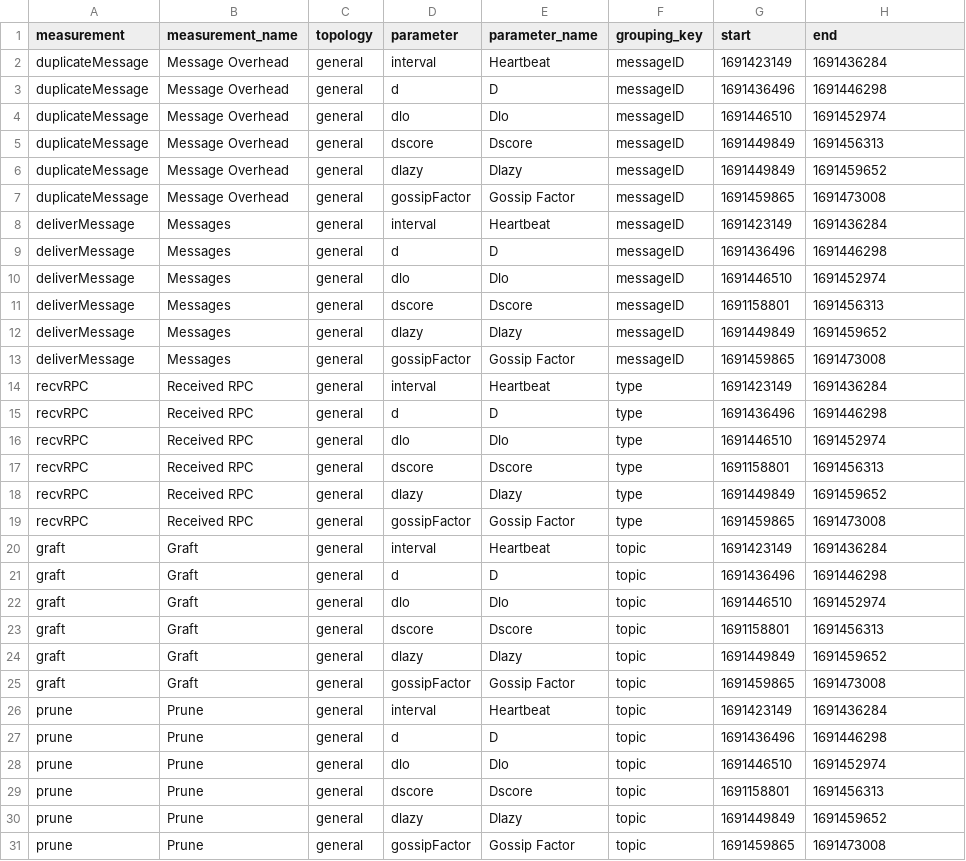
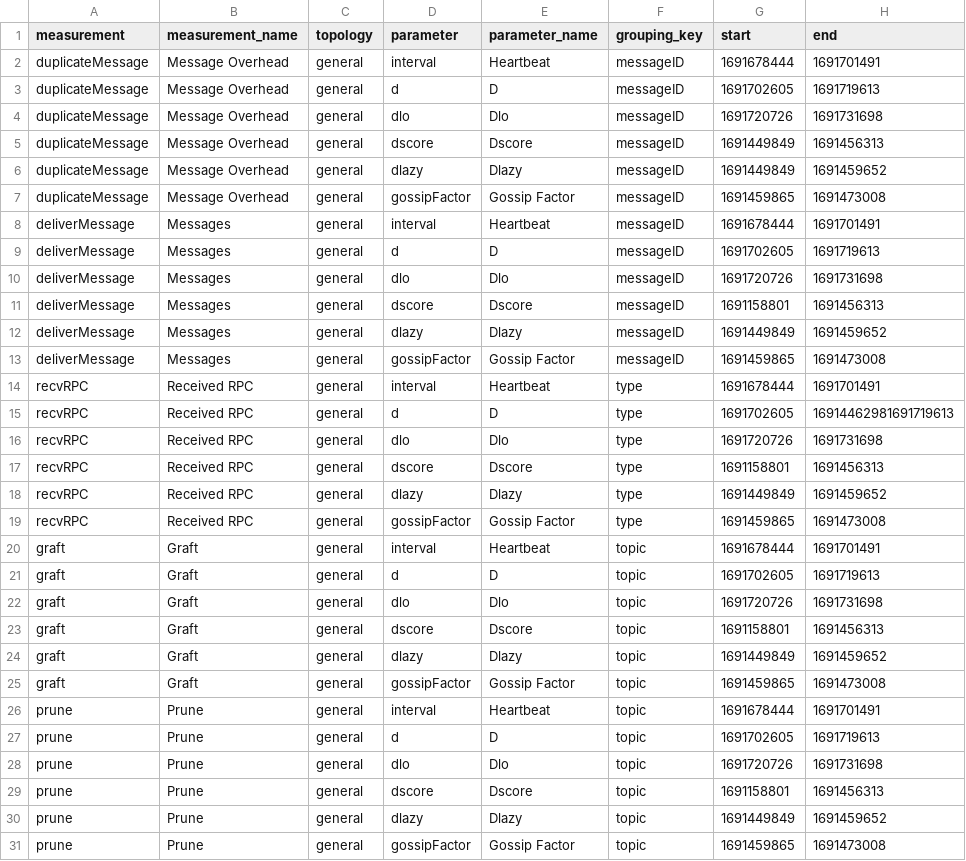
Before and after one commit to FlavScheidt/flexi-pipe, a CSV file: data/graphs_parameters.csv, drawn as a sheet.

```diff
--- a/data/graphs_parameters.csv
+++ b/data/graphs_parameters.csv
@@ -1,5 +1,5 @@
 measurement,measurement_name,topology,parameter,parameter_name,grouping_key,start,end
-duplicateMessage,Message Overhead,general,interval,Heartbeat,messageID,1691423149,1691436284
-duplicateMessage,Message Overhead,general,d,D,messageID,1691436496,1691446298
-duplicateMessage,Message Overhead,general,dlo,Dlo,messageID,1691446510,1691452974
+duplicateMessage,Message Overhead,general,interval,Heartbeat,messageID,1691678444,1691701491
+duplicateMessage,Message Overhead,general,d,D,messageID,1691702605,1691719613
+duplicateMessage,Message Overhead,general,dlo,Dlo,messageID,1691720726,1691731698
 duplicateMessage,Message Overhead,general,dscore,Dscore,messageID,1691449849,1691456313
@@ -7,5 +7,5 @@ duplicateMessage,Message Overhead,general,dlazy,Dlazy,messageID,1691449849,16914
 duplicateMessage,Message Overhead,general,gossipFactor,Gossip Factor,messageID,1691459865,1691473008
-deliverMessage,Messages,general,interval,Heartbeat,messageID,1691423149,1691436284
-deliverMessage,Messages,general,d,D,messageID,1691436496,1691446298
-deliverMessage,Messages,general,dlo,Dlo,messageID,1691446510,1691452974
+deliverMessage,Messages,general,interval,Heartbeat,messageID,1691678444,1691701491
+deliverMessage,Messages,general,d,D,messageID,1691702605,1691719613
+deliverMessage,Messages,general,dlo,Dlo,messageID,1691720726,1691731698
 deliverMessage,Messages,general,dscore,Dscore,messageID,1691158801,1691456313
@@ -13,5 +13,5 @@ deliverMessage,Messages,general,dlazy,Dlazy,messageID,1691449849,1691459652
 deliverMessage,Messages,general,gossipFactor,Gossip Factor,messageID,1691459865,1691473008
-recvRPC,Received RPC,general,interval,Heartbeat,type,1691423149,1691436284
-recvRPC,Received RPC,general,d,D,type,1691436496,1691446298
-recvRPC,Received RPC,general,dlo,Dlo,type,1691446510,1691452974
+recvRPC,Received RPC,general,interval,Heartbeat,type,1691678444,1691701491
+recvRPC,Received RPC,general,d,D,type,1691702605,16914462981691719613
+recvRPC,Received RPC,general,dlo,Dlo,type,1691720726,1691731698
 recvRPC,Received RPC,general,dscore,Dscore,type,1691158801,1691456313
@@ -19,5 +19,5 @@ recvRPC,Received RPC,general,dlazy,Dlazy,type,1691449849,1691459652
 recvRPC,Received RPC,general,gossipFactor,Gossip Factor,type,1691459865,1691473008
-graft,Graft,general,interval,Heartbeat,topic,1691423149,1691436284
-graft,Graft,general,d,D,topic,1691436496,1691446298
-graft,Graft,general,dlo,Dlo,topic,1691446510,1691452974
+graft,Graft,general,interval,Heartbeat,topic,1691678444,1691701491
+graft,Graft,general,d,D,topic,1691702605,1691719613
+graft,Graft,general,dlo,Dlo,topic,1691720726,1691731698
 graft,Graft,general,dscore,Dscore,topic,1691158801,1691456313
@@ -25,5 +25,5 @@ graft,Graft,general,dlazy,Dlazy,topic,1691449849,1691459652
 graft,Graft,general,gossipFactor,Gossip Factor,topic,1691459865,1691473008
-prune,Prune,general,interval,Heartbeat,topic,1691423149,1691436284
-prune,Prune,general,d,D,topic,1691436496,1691446298
-prune,Prune,general,dlo,Dlo,topic,1691446510,1691452974
+prune,Prune,general,interval,Heartbeat,topic,1691678444,1691701491
+prune,Prune,general,d,D,topic,1691702605,1691719613
+prune,Prune,general,dlo,Dlo,topic,1691720726,1691731698
 prune,Prune,general,dscore,Dscore,topic,1691158801,1691456313
```
Also changed, not shown: config/parameters.csv, 6 other files.
